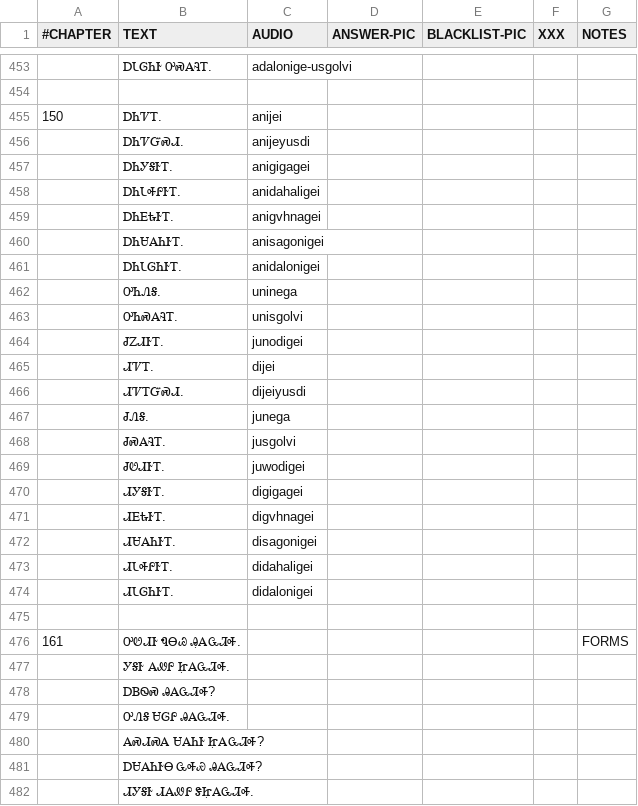
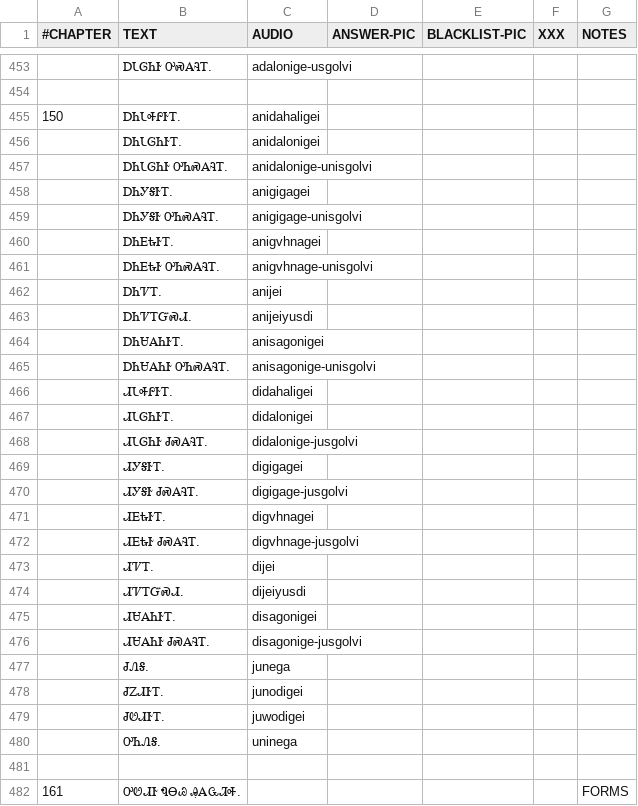
Before and after one commit to CherokeeLanguage/cll1-gdx, a CSV file: cll2ev1-gdx/android/assets/card-data/cards.csv, drawn as a sheet; only a part is shown, gaps mark what is left out; the shorter side is filled out with more unchanged rows.

Commit message:
chapter 15

```diff
--- a/cll2ev1-gdx/android/assets/card-data/cards.csv
+++ b/cll2ev1-gdx/android/assets/card-data/cards.csv
@@ -454,22 +454,28 @@
 						
-150	ᎠᏂᏤᎢ.	anijei				
-	ᎠᏂᏤᏳᏍᏗ.	anijeyusdi				
+150	ᎠᏂᏓᎭᎵᎨᎢ.	anidahaligei				
+	ᎠᏂᏓᎶᏂᎨᎢ.	anidalonigei				
+	ᎠᏂᏓᎶᏂᎨ ᎤᏂᏍᎪᎸᎢ.	anidalonige-unisgolvi				
 	ᎠᏂᎩᎦᎨᎢ.	anigigagei				
-	ᎠᏂᏓᎭᎵᎨᎢ.	anidahaligei				
+	ᎠᏂᎩᎦᎨ ᎤᏂᏍᎪᎸᎢ.	anigigage-unisgolvi				
 	ᎠᏂᎬᎿᎨᎢ.	anigvhnagei				
+	ᎠᏂᎬᎿᎨ ᎤᏂᏍᎪᎸᎢ.	anigvhnage-unisgolvi				
+	ᎠᏂᏤᎢ.	anijei				
+	ᎠᏂᏤᎢᏳᏍᏗ.	anijeiyusdi				
 	ᎠᏂᏌᎪᏂᎨᎢ.	anisagonigei				
-	ᎠᏂᏓᎶᏂᎨᎢ.	anidalonigei				
-	ᎤᏂᏁᎦ.	uninega				
-	ᎤᏂᏍᎪᎸᎢ.	unisgolvi				
-	ᏧᏃᏗᎨᎢ.	junodigei				
+	ᎠᏂᏌᎪᏂᎨ ᎤᏂᏍᎪᎸᎢ.	anisagonige-unisgolvi				
+	ᏗᏓᎭᎵᎨᎢ.	didahaligei				
+	ᏗᏓᎶᏂᎨᎢ.	didalonigei				
+	ᏗᏓᎶᏂᎨ ᏧᏍᎪᎸᎢ.	didalonige-jusgolvi				
+	ᏗᎩᎦᎨᎢ.	digigagei				
+	ᏗᎩᎦᎨ ᏧᏍᎪᎸᎢ.	digigage-jusgolvi				
+	ᏗᎬᎿᎨᎢ.	digvhnagei				
+	ᏗᎬᎿᎨ ᏧᏍᎪᎸᎢ.	digvhnage-jusgolvi				
 	ᏗᏤᎢ.	dijei				
 	ᏗᏤᎢᏳᏍᏗ.	dijeiyusdi				
+	ᏗᏌᎪᏂᎨᎢ.	disagonigei				
+	ᏗᏌᎪᏂᎨ ᏧᏍᎪᎸᎢ.	disagonige-jusgolvi				
 	ᏧᏁᎦ.	junega				
-	ᏧᏍᎪᎸᎢ.	jusgolvi				
+	ᏧᏃᏗᎨᎢ.	junodigei				
 	ᏧᏬᏗᎨᎢ.	juwodigei				
-	ᏗᎩᎦᎨᎢ.	digigagei				
-	ᏗᎬᎿᎨᎢ.	digvhnagei				
-	ᏗᏌᎪᏂᎨᎢ.	disagonigei				
-	ᏗᏓᎭᎵᎨᎢ.	didahaligei				
-	ᏗᏓᎶᏂᎨᎢ.	didalonigei				
+	ᎤᏂᏁᎦ.	uninega				
 						
```
Also changed, not shown: 57 other files.
